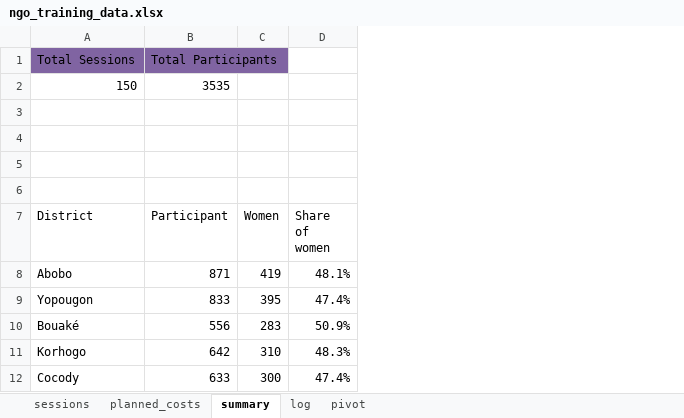
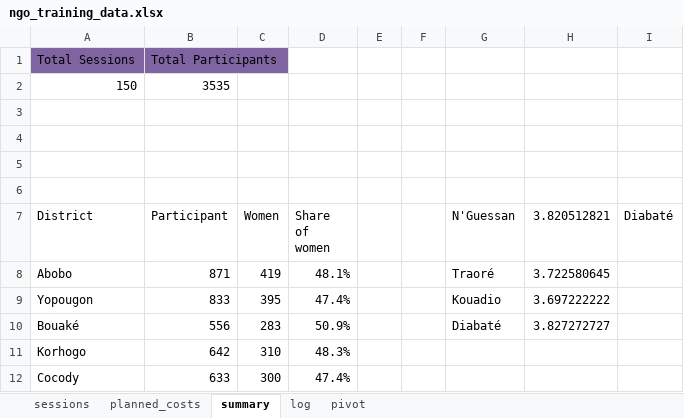
Before and after one commit to Emm0546/ngo_training_data, an Excel workbook: ngo_training_data.xlsx, sheet summary, drawn as a sheet; values as stored, in another font and other column widths than the file's, no borders; the diff names each change by its address in the sheet, - before the commit and + after, or states it on an @@ line.

Commit message:
Add files via upload

```diff
--- a/ngo_training_data.xlsx (sheet summary)
+++ b/ngo_training_data.xlsx (sheet summary)
+column E, empty
+column F, empty
+column G (N'Guessan), rows 8-10: Traoré | Kouadio | Diabaté
+column H (3.820512821), rows 8-10: 3.722580645 | 3.697222222 | 3.827272727
+column I (Diabaté), empty
```
Also changed, not shown: sheet sessions.
